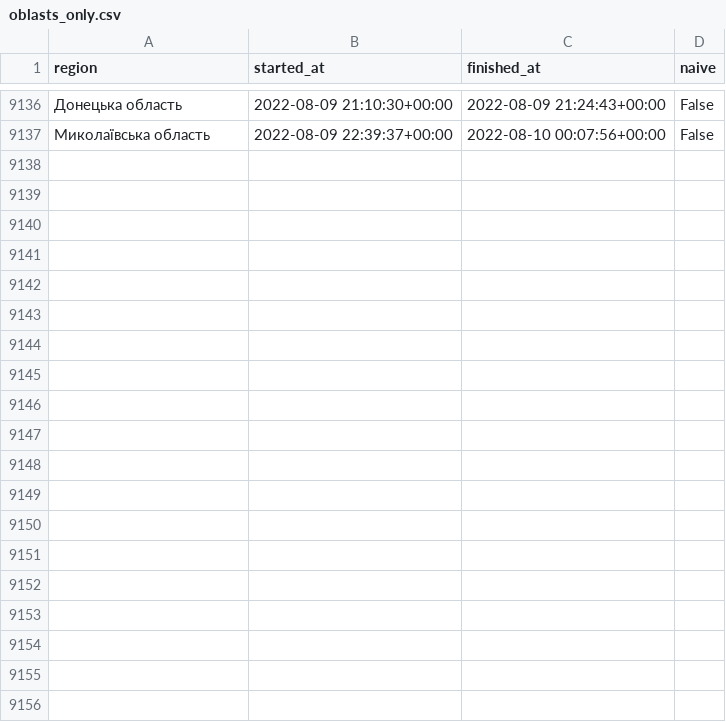
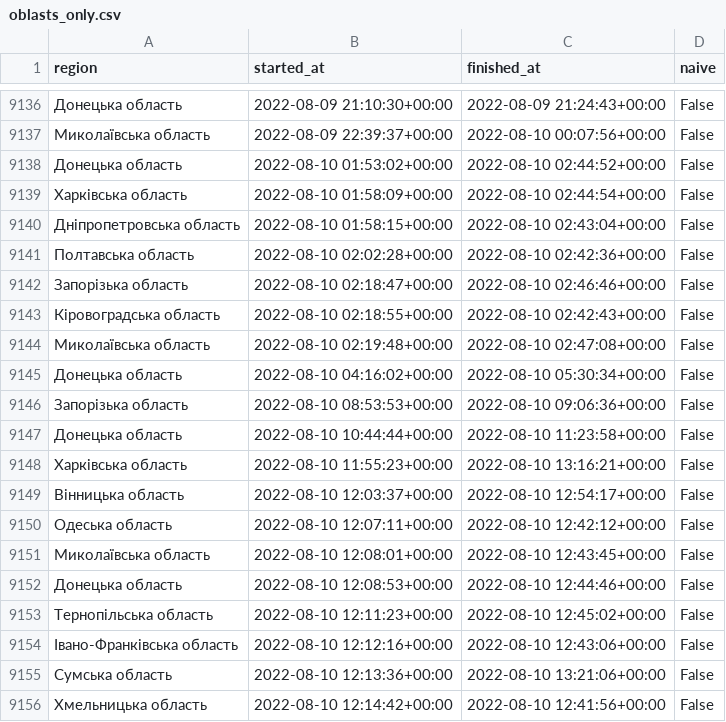
Before and after one commit to Vadimkin/ukrainian-air-raid-sirens-dataset, a CSV file: datasets/oblasts_only.csv, drawn as a sheet; only a part is shown, gaps mark what is left out; the diff covers the shown part only; the diff names each change by its address in the sheet, - before the commit and + after, or states it on an @@ line.

```diff
--- a/datasets/oblasts_only.csv
+++ b/datasets/oblasts_only.csv
+row 9138: Донецька область | 2022-08-10 01:53:02+00:00 | 2022-08-10 02:44:52+00:00 | False
+row 9139: Харківська область | 2022-08-10 01:58:09+00:00 | 2022-08-10 02:44:54+00:00 | False
+row 9140: Дніпропетровська область | 2022-08-10 01:58:15+00:00 | 2022-08-10 02:43:04+00:00 | False
+row 9141: Полтавська область | 2022-08-10 02:02:28+00:00 | 2022-08-10 02:42:36+00:00 | False
+row 9142: Запорізька область | 2022-08-10 02:18:47+00:00 | 2022-08-10 02:46:46+00:00 | False
+row 9143: Кіровоградська область | 2022-08-10 02:18:55+00:00 | 2022-08-10 02:42:43+00:00 | False
+row 9144: Миколаївська область | 2022-08-10 02:19:48+00:00 | 2022-08-10 02:47:08+00:00 | False
+row 9145: Донецька область | 2022-08-10 04:16:02+00:00 | 2022-08-10 05:30:34+00:00 | False
+row 9146: Запорізька область | 2022-08-10 08:53:53+00:00 | 2022-08-10 09:06:36+00:00 | False
+row 9147: Донецька область | 2022-08-10 10:44:44+00:00 | 2022-08-10 11:23:58+00:00 | False
+row 9148: Харківська область | 2022-08-10 11:55:23+00:00 | 2022-08-10 13:16:21+00:00 | False
+row 9149: Вінницька область | 2022-08-10 12:03:37+00:00 | 2022-08-10 12:54:17+00:00 | False
+row 9150: Одеська область | 2022-08-10 12:07:11+00:00 | 2022-08-10 12:42:12+00:00 | False
+row 9151: Миколаївська область | 2022-08-10 12:08:01+00:00 | 2022-08-10 12:43:45+00:00 | False
+row 9152: Донецька область | 2022-08-10 12:08:53+00:00 | 2022-08-10 12:44:46+00:00 | False
+row 9153: Тернопільська область | 2022-08-10 12:11:23+00:00 | 2022-08-10 12:45:02+00:00 | False
+row 9154: Івано-Франківська область | 2022-08-10 12:12:16+00:00 | 2022-08-10 12:43:06+00:00 | False
+row 9155: Сумська область | 2022-08-10 12:13:36+00:00 | 2022-08-10 13:21:06+00:00 | False
+row 9156: Хмельницька область | 2022-08-10 12:14:42+00:00 | 2022-08-10 12:41:56+00:00 | False
```
Also changed, not shown: 9 added rows elsewhere in this file, datasets/full_data.csv.
